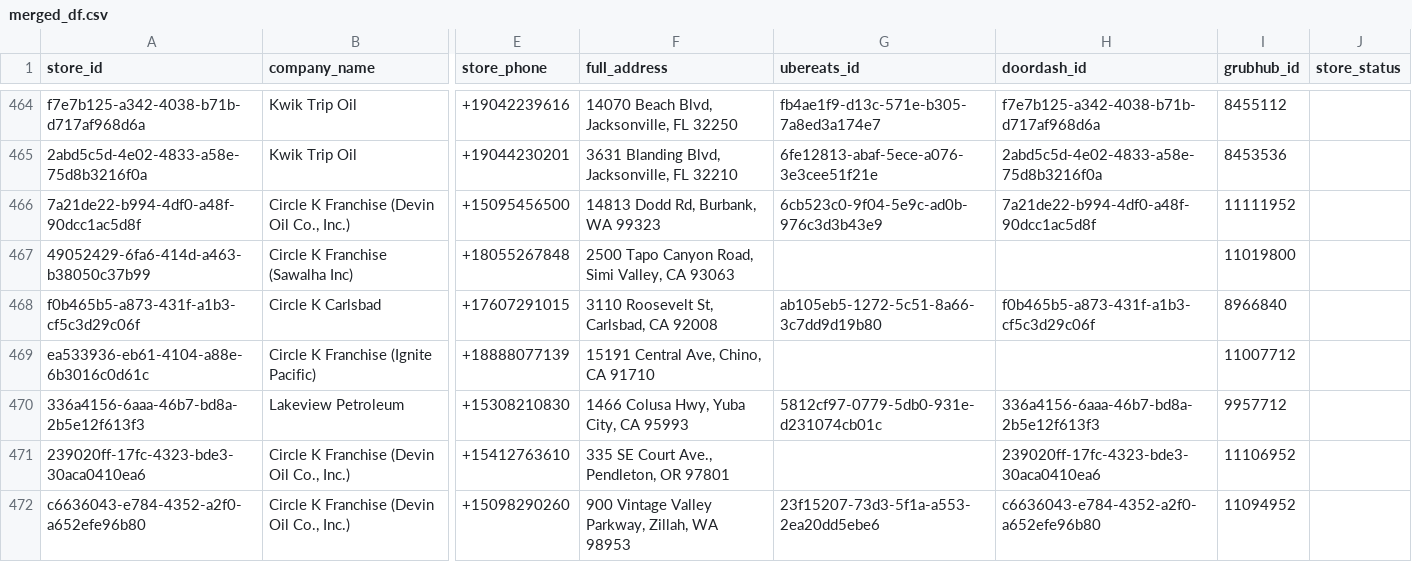
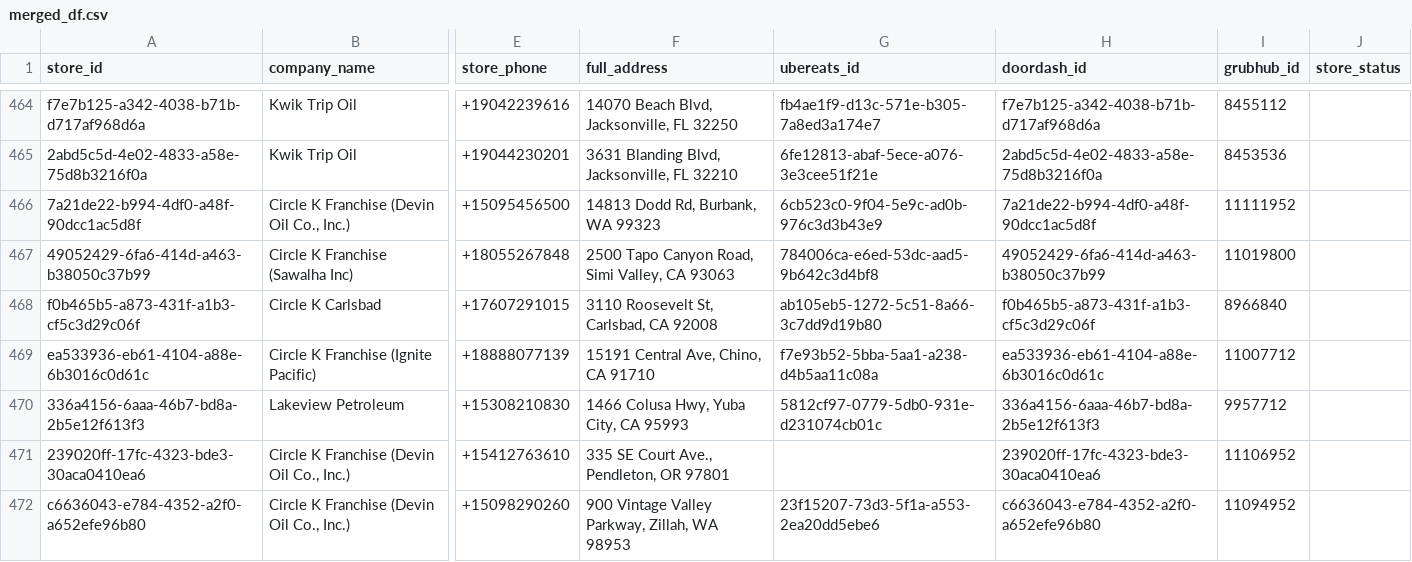
Before and after one commit to bradbishop1978/store-search-app, a CSV file: merged_df.csv, drawn as a sheet; only a part is shown, gaps mark what is left out; the diff covers the shown part only; the diff names each change by its address in the sheet, - before the commit and + after, or states it on an @@ line.

```diff
--- a/merged_df.csv
+++ b/merged_df.csv
-G467 (ubereats_id): (empty)
+G467 (ubereats_id): 784006ca-e6ed-53dc-aad5-9b642c3d4bf8
-H467 (doordash_id): (empty)
+H467 (doordash_id): 49052429-6fa6-414d-a463-b38050c37b99
-G469 (ubereats_id): (empty)
+G469 (ubereats_id): f7e93b52-5bba-5aa1-a238-d4b5aa11c08a
-H469 (doordash_id): (empty)
+H469 (doordash_id): ea533936-eb61-4104-a88e-6b3016c0d61c
```
Also changed, not shown: 34 edited cells elsewhere in this file.
